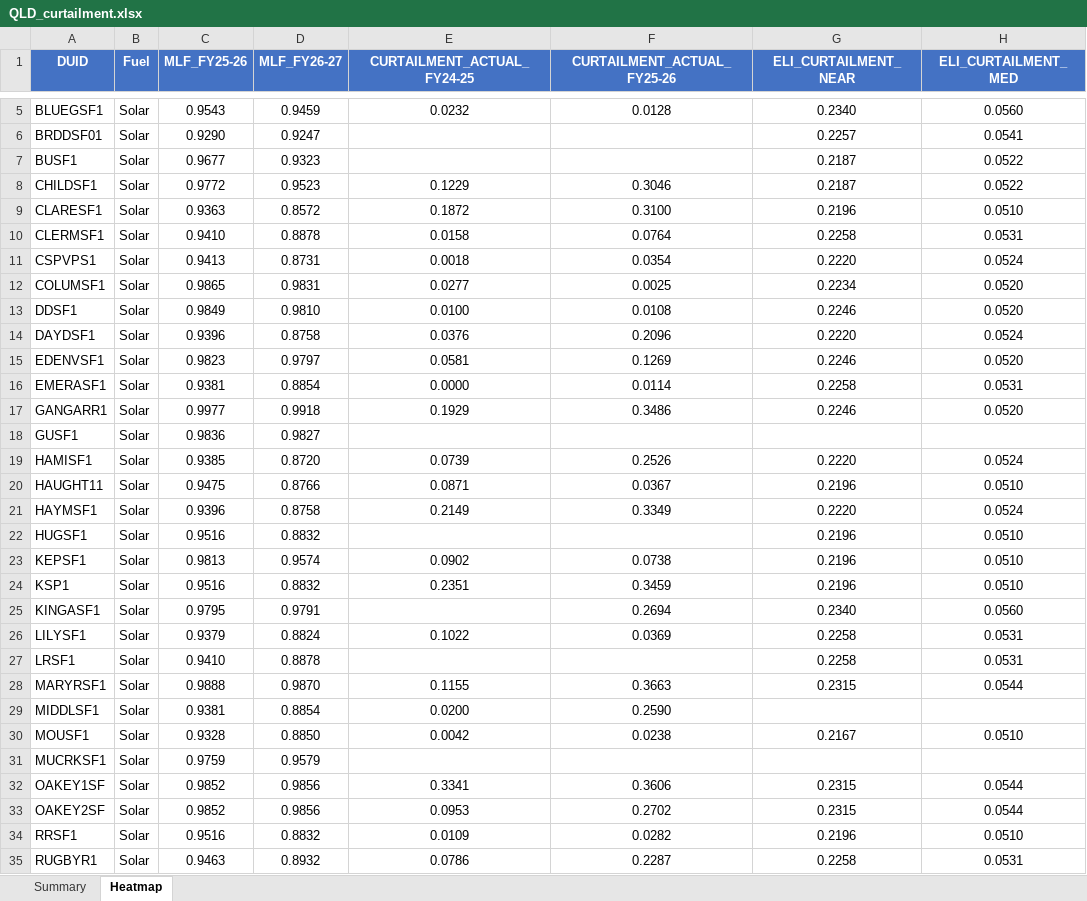
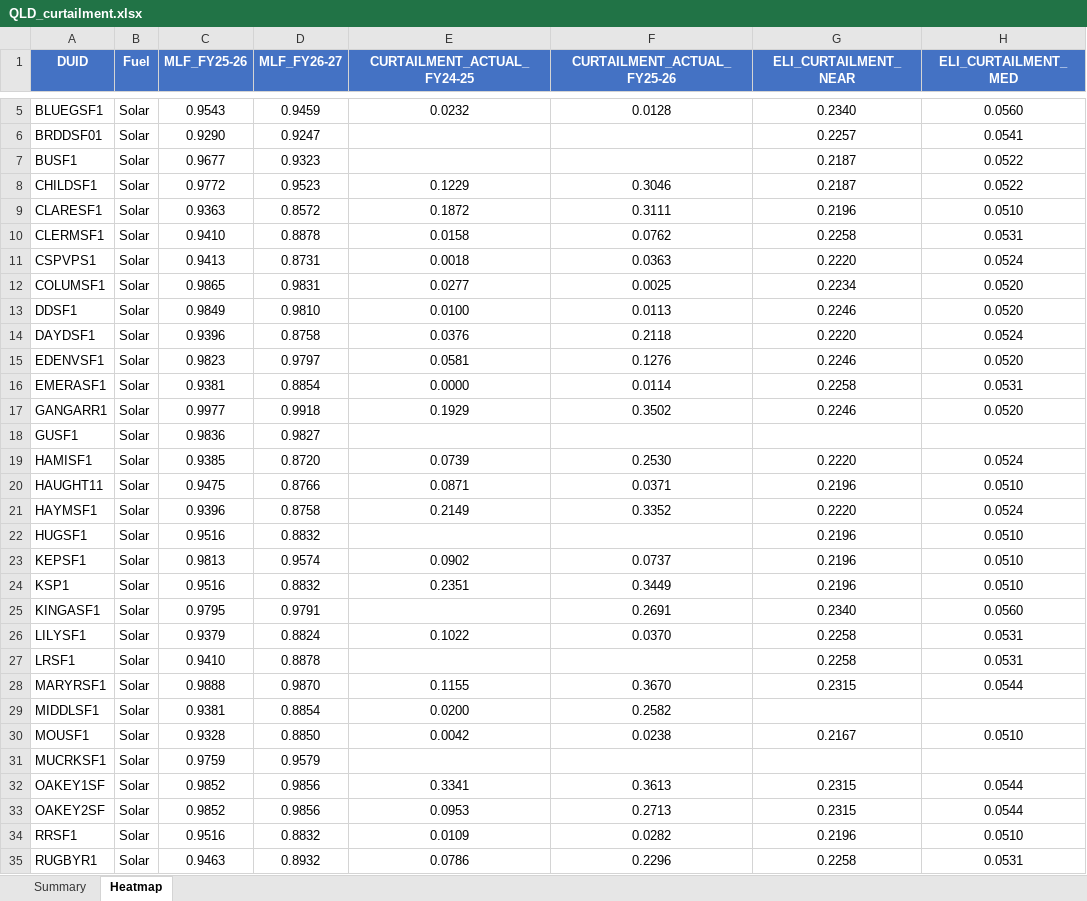
Before and after one commit to cutout-z/aemo-renewable-generator-dashboard, an Excel workbook: outputs/QLD_curtailment.xlsx, sheet Heatmap, drawn as a sheet; only a part is shown, gaps mark what is left out; values as stored, in another font and other column widths than the file's, no borders; conditional formats not drawn; the diff covers the shown part only; the diff names each change by its address in the sheet, - before the commit and + after, or states it on an @@ line.

```diff
--- a/outputs/QLD_curtailment.xlsx (sheet Heatmap)
+++ b/outputs/QLD_curtailment.xlsx (sheet Heatmap)
-F9 (CURTAILMENT_ACTUAL_FY25-26): 0.3100
+F9 (CURTAILMENT_ACTUAL_FY25-26): 0.3111
-F10 (CURTAILMENT_ACTUAL_FY25-26): 0.0764
+F10 (CURTAILMENT_ACTUAL_FY25-26): 0.0762
-F11 (CURTAILMENT_ACTUAL_FY25-26): 0.0354
+F11 (CURTAILMENT_ACTUAL_FY25-26): 0.0363
-F13 (CURTAILMENT_ACTUAL_FY25-26): 0.0108
+F13 (CURTAILMENT_ACTUAL_FY25-26): 0.0113
-F14 (CURTAILMENT_ACTUAL_FY25-26): 0.2096
+F14 (CURTAILMENT_ACTUAL_FY25-26): 0.2118
-F15 (CURTAILMENT_ACTUAL_FY25-26): 0.1269
+F15 (CURTAILMENT_ACTUAL_FY25-26): 0.1276
-F17 (CURTAILMENT_ACTUAL_FY25-26): 0.3486
+F17 (CURTAILMENT_ACTUAL_FY25-26): 0.3502
-F19 (CURTAILMENT_ACTUAL_FY25-26): 0.2526
+F19 (CURTAILMENT_ACTUAL_FY25-26): 0.2530
-F20 (CURTAILMENT_ACTUAL_FY25-26): 0.0367
+F20 (CURTAILMENT_ACTUAL_FY25-26): 0.0371
-F21 (CURTAILMENT_ACTUAL_FY25-26): 0.3349
+F21 (CURTAILMENT_ACTUAL_FY25-26): 0.3352
-F23 (CURTAILMENT_ACTUAL_FY25-26): 0.0738
+F23 (CURTAILMENT_ACTUAL_FY25-26): 0.0737
-F24 (CURTAILMENT_ACTUAL_FY25-26): 0.3459
+F24 (CURTAILMENT_ACTUAL_FY25-26): 0.3449
-F25 (CURTAILMENT_ACTUAL_FY25-26): 0.2694
+F25 (CURTAILMENT_ACTUAL_FY25-26): 0.2691
-F26 (CURTAILMENT_ACTUAL_FY25-26): 0.0369
+F26 (CURTAILMENT_ACTUAL_FY25-26): 0.0370
-F28 (CURTAILMENT_ACTUAL_FY25-26): 0.3663
+F28 (CURTAILMENT_ACTUAL_FY25-26): 0.3670
-F29 (CURTAILMENT_ACTUAL_FY25-26): 0.2590
+F29 (CURTAILMENT_ACTUAL_FY25-26): 0.2582
-F32 (CURTAILMENT_ACTUAL_FY25-26): 0.3606
+F32 (CURTAILMENT_ACTUAL_FY25-26): 0.3613
-F33 (CURTAILMENT_ACTUAL_FY25-26): 0.2702
+F33 (CURTAILMENT_ACTUAL_FY25-26): 0.2713
-F35 (CURTAILMENT_ACTUAL_FY25-26): 0.2287
+F35 (CURTAILMENT_ACTUAL_FY25-26): 0.2296
```
Also changed, not shown: 13 edited cells elsewhere in this sheet, sheet Summary, outputs/NSW_curtailment.xlsx, outputs/SA_curtailment.xlsx, 5 other files.
